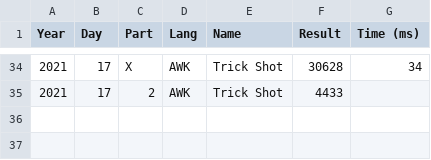
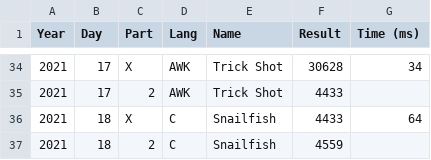
Before and after one commit to vvulpes0/AOC, a CSV file: timings.csv, drawn as a sheet; only a part is shown, gaps mark what is left out; the diff names each change by its address in the sheet, - before the commit and + after, or states it on an @@ line.

```diff
--- a/timings.csv
+++ b/timings.csv
+row 36: 2021 | 18 | X | C | Snailfish | 4433 | 64
+row 37: 2021 | 18 | 2 | C | Snailfish | 4559
```
Also changed, not shown: 2 other files.
